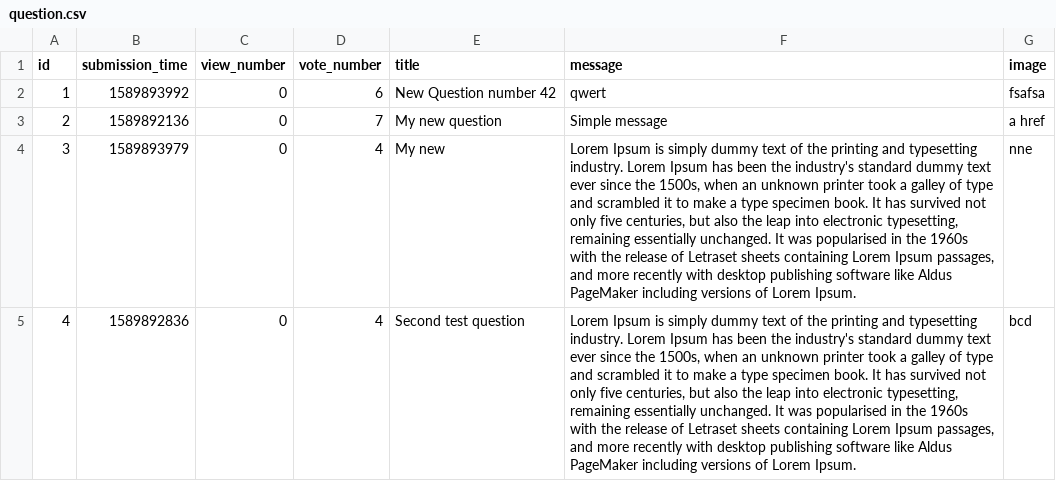
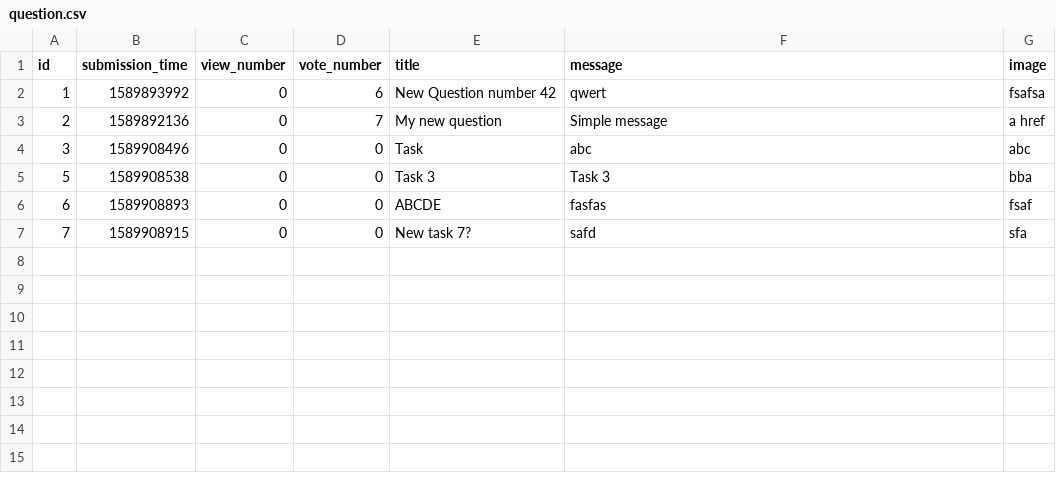
Before and after one commit to kasia-gra/ask_mate, a CSV file: sample_data/question.csv, drawn as a sheet; removed rows and columns are numbered as before the commit, all else as after; the diff names each change by its address in the sheet, - before the commit and + after, or states it on an @@ line.

Commit message:
Refactor delete questions and Add generate_new_id in util.py

```diff
--- a/sample_data/question.csv
+++ b/sample_data/question.csv
-B4 (submission_time): 1589893979
+B4 (submission_time): 1589908496
-D4 (vote_number): 4
+D4 (vote_number): 0
-E4 (title): My new
+E4 (title): Task
-F4 (message): Lorem Ipsum is simply dummy text of the printing and typesetting industry. Lorem Ipsum has been the industry's standard dummy text ever since the 1500s, when an unknown printer took a galley of type and scrambled it to make a type specimen book. It has survived not only five centuries, but also the leap into electronic typesetting, remaining essentially unchanged. It was popularised in the 1960s with the release of Letraset sheets containing Lorem Ipsum passages, and more recently with desktop publishing software like Aldus PageMaker including versions of Lorem Ipsum.
+F4 (message): abc
-G4 (image): nne
+G4 (image): abc
-row 5: 4 | 1589892836 | 0 | 4 | Second test question | Lorem Ipsum is simply dummy text of the printing and typesetting industry. Lorem Ipsum has been the industry's standard dummy text ever since the 1500s, when an unknown printer took a galley of type and scrambled it to make a type specimen book. It has survived not only five centuries, but also the leap into electronic typesetting, remaining essentially unchanged. It was popularised in the 1960s with the release of Letraset sheets containing Lorem Ipsum passages, and more recently with desktop publishing software like Aldus PageMaker including versions of Lorem Ipsum. | bcd
+row 5: 5 | 1589908538 | 0 | 0 | Task 3 | Task 3 | bba
+row 6: 6 | 1589908893 | 0 | 0 | ABCDE | fasfas | fsaf
+row 7: 7 | 1589908915 | 0 | 0 | New task 7? | safd | sfa
```
Also changed, not shown: 2 other files.
